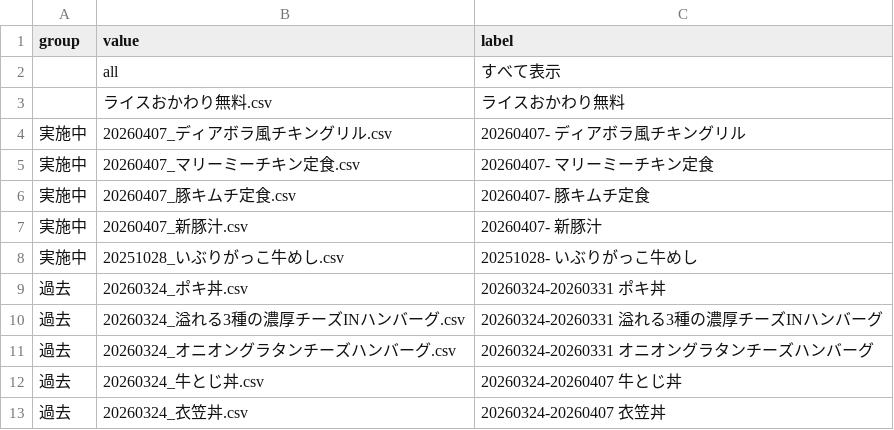
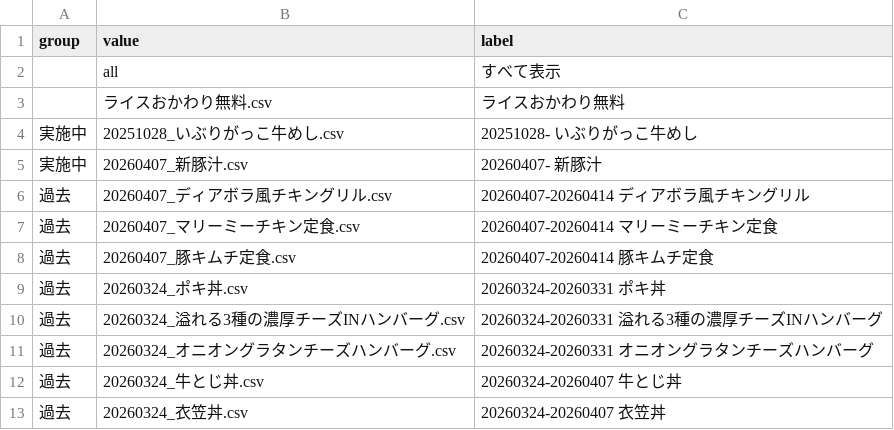
Before and after one commit to yykuso/matsuyafoodsmap, a CSV file: data/codeFilterOptions.csv, drawn as a sheet; only a part is shown.

Commit message:
4/19 店舗限定 更新

```diff
--- a/data/codeFilterOptions.csv
+++ b/data/codeFilterOptions.csv
@@ -3,7 +3,7 @@ group,value,label
 "","ライスおかわり無料.csv","ライスおかわり無料"
-"実施中","20260407_ディアボラ風チキングリル.csv","20260407- ディアボラ風チキングリル"
-"実施中","20260407_マリーミーチキン定食.csv","20260407- マリーミーチキン定食"
-"実施中","20260407_豚キムチ定食.csv","20260407- 豚キムチ定食"
+"実施中","20251028_いぶりがっこ牛めし.csv","20251028- いぶりがっこ牛めし"
 "実施中","20260407_新豚汁.csv","20260407- 新豚汁"
-"実施中","20251028_いぶりがっこ牛めし.csv","20251028- いぶりがっこ牛めし"
+"過去","20260407_ディアボラ風チキングリル.csv","20260407-20260414 ディアボラ風チキングリル"
+"過去","20260407_マリーミーチキン定食.csv","20260407-20260414 マリーミーチキン定食"
+"過去","20260407_豚キムチ定食.csv","20260407-20260414 豚キムチ定食"
 "過去","20260324_ポキ丼.csv","20260324-20260331 ポキ丼"
```
